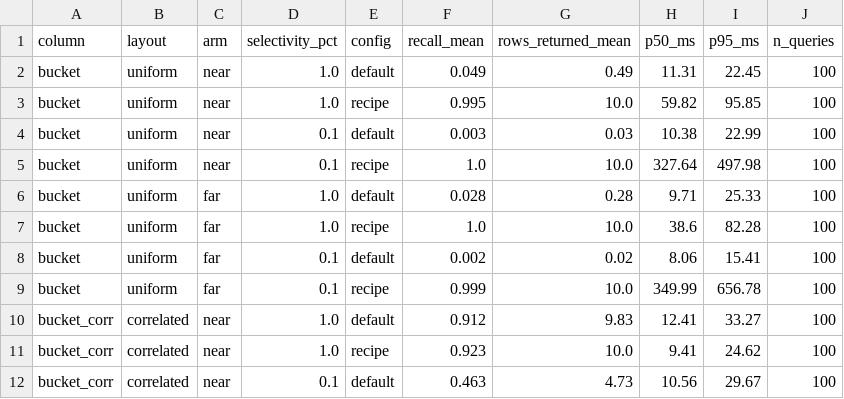
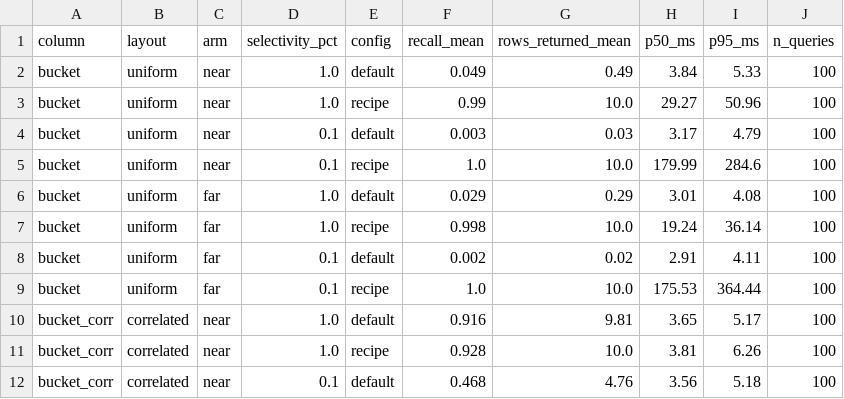
Before and after one commit to OmkarPalika/pgvector-filtered-recall, a CSV file: results_corr.csv, drawn as a sheet; only a part is shown; the diff covers the shown part only.

Commit message:
Re-run every sweep with the warmup fix; correct the README numbers that moved
results.csv, results_1m.csv, results_corr.csv, results_mst.csv, results_ef.csv and
results_conc.csv were all produced before warm_cache(). Re-run on the current index
build. Recall barely moves; the numbers that move are latency, throughput and memory.

  results.csv (100k)   max recall delta 0.003
  results_mst.csv      max recall delta 0.007
  results_ef.csv       max recall delta 0.010
  results_corr.csv     max recall delta 0.015

README corrections, all measured:

  smm 1/2/4 recall     0.868/0.973/0.998  ->  0.861/0.970/0.996
  smm 1/2/4 latency    98/161/217ms       ->  107/196/237ms
  memory per query     ~16.4MB            ->  ~12.5MB
  throughput at conc=32  124->48 qps      ->  130->39 qps
  p95 at conc=32       367->1004ms        ->  375->1463ms
  recipe cost          3x mem, 2.6x qps   ->  2.2x mem, 3.3x qps

The recipe's throughput cost was understated: smm=1 was the first cell measured and had
been reading cold, which flattered the ratio. Every structural claim survives - the
cliff, the inert ef_search, the gate-and-dial split, the zero-row failure.

Two fixes to bench_conc.py, which had never had either guard. It now asserts the HNSW
plan before timing: it sets enable_seqscan=off but leaves bitmap and index scans on, so
once bench_btree.py's btree indexes exist the planner can take btree+sort and the file
would report a bitmap scan's concurrency behaviour as HNSW's. And it warms per cell on
a connection that closes before the memory baseline, so warmup memory is not charged to
the cell.

test_bench.py gains an undefined-global check over all seven scripts. Removing WARMUP
from sweep_mst.py and calling warm_cache without importing it cost a 45-minute sweep and
left the database with its btree indexes dropped; py_compile accepts that, but the
LOAD_GLOBAL is in the bytecode, so dis catches the whole class for twelve lines of
stdlib.

Also corrects a mistake in the previous re-run: results.csv is the 100k sweep and had
been overwritten with 1M output. The 1M run is now in results_1m.csv where it belongs,
and the 100k sweep was re-measured in a scratch database so the 1M table and its graph
stayed untouched.

```diff
--- a/results_corr.csv
+++ b/results_corr.csv
@@ -1,12 +1,12 @@
 column,layout,arm,selectivity_pct,config,recall_mean,rows_returned_mean,p50_ms,p95_ms,n_queries
-bucket,uniform,near,1.0,default,0.049,0.49,11.31,22.45,100
-bucket,uniform,near,1.0,recipe,0.995,10.0,59.82,95.85,100
-bucket,uniform,near,0.1,default,0.003,0.03,10.38,22.99,100
-bucket,uniform,near,0.1,recipe,1.0,10.0,327.64,497.98,100
-bucket,uniform,far,1.0,default,0.028,0.28,9.71,25.33,100
-bucket,uniform,far,1.0,recipe,1.0,10.0,38.6,82.28,100
-bucket,uniform,far,0.1,default,0.002,0.02,8.06,15.41,100
-bucket,uniform,far,0.1,recipe,0.999,10.0,349.99,656.78,100
-bucket_corr,correlated,near,1.0,default,0.912,9.83,12.41,33.27,100
-bucket_corr,correlated,near,1.0,recipe,0.923,10.0,9.41,24.62,100
-bucket_corr,correlated,near,0.1,default,0.463,4.73,10.56,29.67,100
+bucket,uniform,near,1.0,default,0.049,0.49,3.84,5.33,100
+bucket,uniform,near,1.0,recipe,0.99,10.0,29.27,50.96,100
+bucket,uniform,near,0.1,default,0.003,0.03,3.17,4.79,100
+bucket,uniform,near,0.1,recipe,1.0,10.0,179.99,284.6,100
+bucket,uniform,far,1.0,default,0.029,0.29,3.01,4.08,100
+bucket,uniform,far,1.0,recipe,0.998,10.0,19.24,36.14,100
+bucket,uniform,far,0.1,default,0.002,0.02,2.91,4.11,100
+bucket,uniform,far,0.1,recipe,1.0,10.0,175.53,364.44,100
+bucket_corr,correlated,near,1.0,default,0.916,9.81,3.65,5.17,100
+bucket_corr,correlated,near,1.0,recipe,0.928,10.0,3.81,6.26,100
+bucket_corr,correlated,near,0.1,default,0.468,4.76,3.56,5.18,100
```
Also changed, not shown: 36 edited cells elsewhere in this file, results.csv, results_1m.csv, 7 other files.
